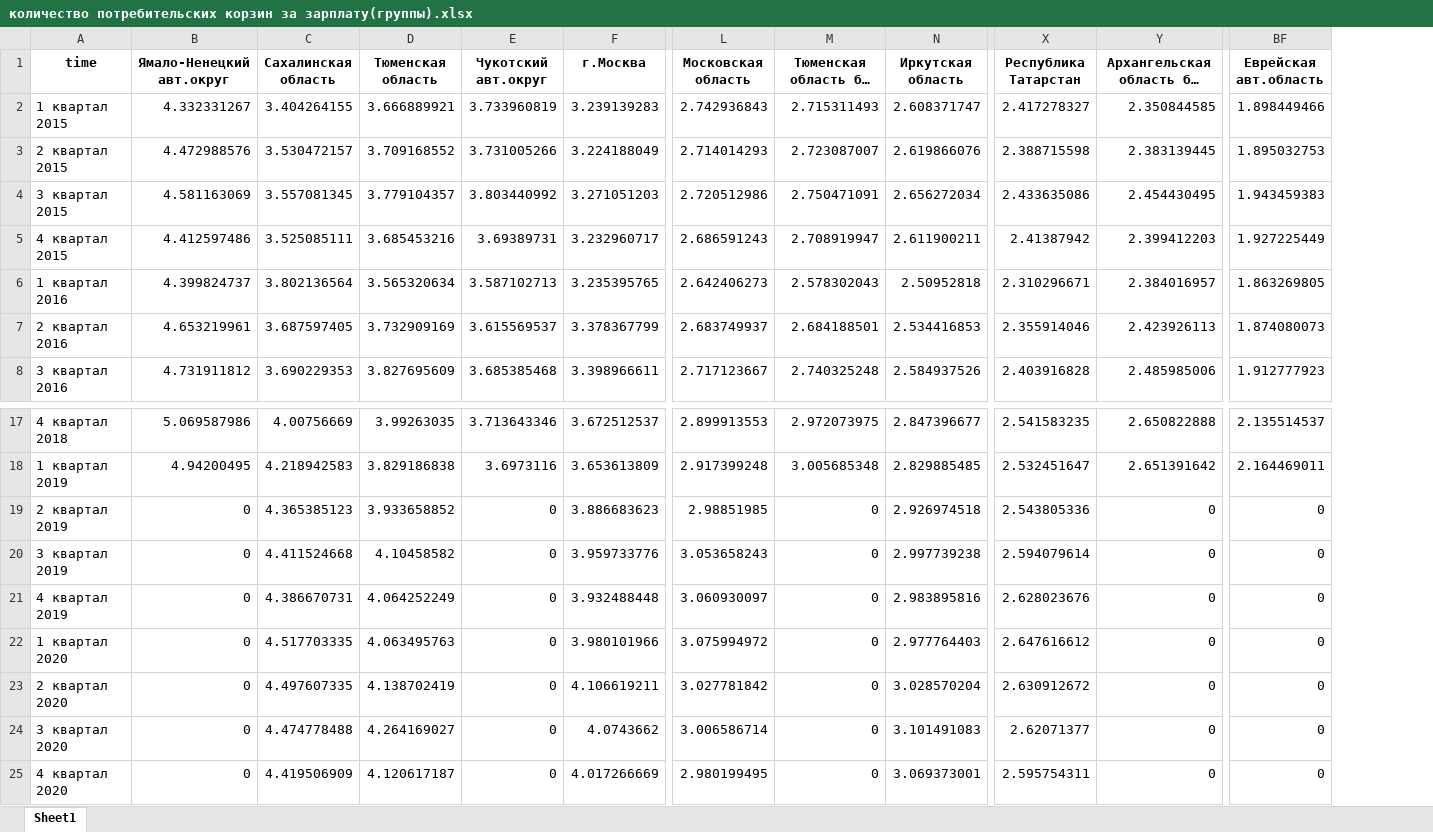
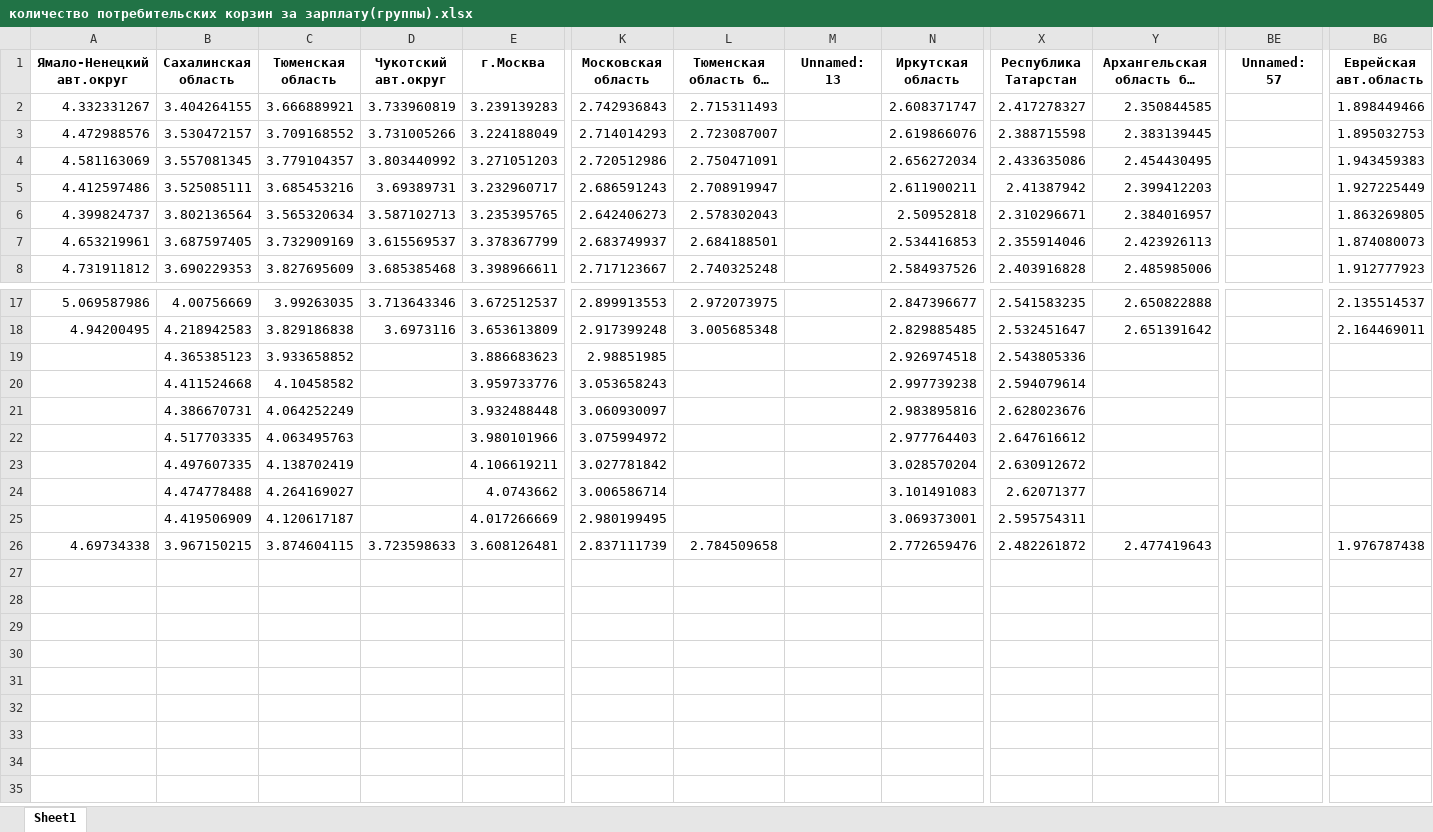
Before and after one commit to Feromos/Dano, an Excel workbook: Tables/количество потребительских корзин за зарплату(группы).xlsx, sheet Sheet1, drawn as a sheet; only a part is shown, gaps mark what is left out; long unchanged cells end in …; values as stored, in another font and other column widths than the file's, no borders; removed rows and columns are numbered as before the commit, all else as after; rows hold the shown columns only; the diff names each change by its address in the sheet, - before the commit and + after, or states it on an @@ line.

```diff
--- a/Tables/количество потребительских корзин за зарплату(группы).xlsx (sheet Sheet1)
+++ b/Tables/количество потребительских корзин за зарплату(группы).xlsx (sheet Sheet1)
-column A (time), rows 2-8: 1 квартал 2015 | 2 квартал 2015 | 3 квартал 2015 | 4 квартал 2015 | 1 квартал 2016 | 2 квартал 2016 | 3 квартал 2016; rows 17-25: 4 квартал 2018 | 1 квартал 2019 | 2 квартал 2019 | 3 квартал 2019 | 4 квартал 2019 | 1 квартал 2020 | 2 квартал 2020 | 3 квартал 2020 | 4 квартал 2020
+column M (Unnamed: 13), empty
+column BE (Unnamed: 57), empty
-A19:A25 (Ямало-Ненецкий авт.округ): 0
+A19:A25 (Ямало-Ненецкий авт.округ): (empty)
-D19:D25 (Чукотский авт.округ): 0
+D19:D25 (Чукотский авт.округ): (empty)
-L19:L25: 0
+L19:L25: (empty)
-Y19:Y25: 0
+Y19:Y25: (empty)
-BG19:BG25 (Еврейская авт.область): 0
+BG19:BG25 (Еврейская авт.область): (empty)
+row 26: 4.69734338 | 3.967150215 | 3.874604115 | 3.723598633 | 3.608126481 | 2.837111739 | 2.784509658 |  | 2.772659476 | 2.482261872 | 2.477419643 |  | 1.976787438
```
Also changed, not shown: Tables/безработица по кварталам(группы).xlsx, Tables/индекс цен по кварталам(группы).xlsx, 5 other files.
